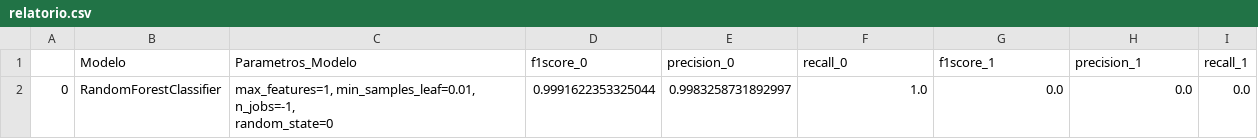
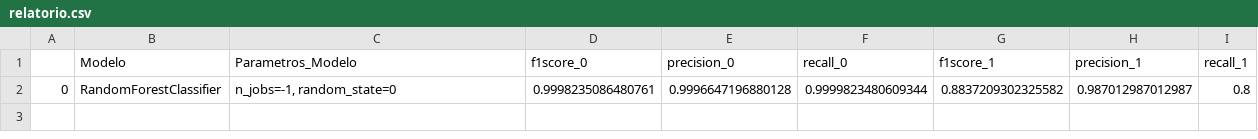
Before and after one commit to bAlemar/Fraud-Detection, a CSV file: Modelos_Salvos/RF_First_M3/relatorio.csv, drawn as a sheet; removed rows and columns are numbered as before the commit, all else as after; ↵ is a line break in a cell; the diff names each change by its address in the sheet, - before the commit and + after, or states it on an @@ line.

Commit message:
Comparacao de Modelos e Att de pasta

```diff
--- a/Modelos_Salvos/RF_First_M3/relatorio.csv
+++ b/Modelos_Salvos/RF_First_M3/relatorio.csv
-row 2: 0 | RandomForestClassifier | max_features=1, min_samples_leaf=0.01, n_jobs=-1, ↵ random_state=0 | 0.9991622353325044 | 0.9983258731892997 | 1.0 | 0.0 | 0.0 | 0.0
+row 2: 0 | RandomForestClassifier | n_jobs=-1, random_state=0 | 0.9998235086480761 | 0.9996647196880128 | 0.9999823480609344 | 0.8837209302325582 | 0.987012987012987 | 0.8
```
Also changed, not shown: 19 other files.
